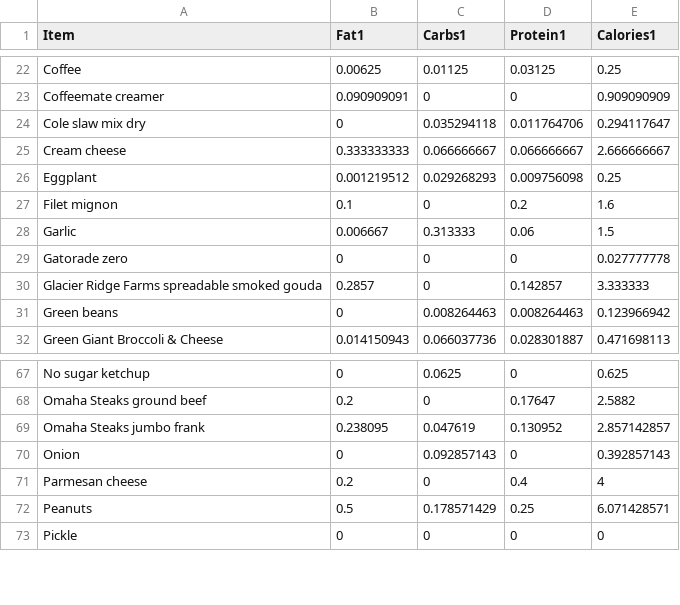
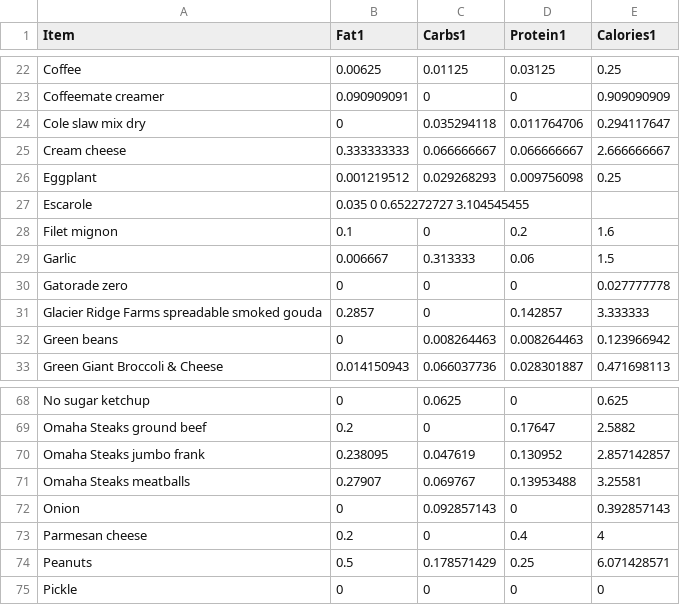
Before and after one commit to tbcombs/Food, a CSV file: FoodReference.csv, drawn as a sheet; only a part is shown, gaps mark what is left out.

Commit message:
Update FoodReference.csv

```diff
--- a/FoodReference.csv
+++ b/FoodReference.csv
@@ -26,2 +26,3 @@ Cream cheese,0.333333333,0.066666667,0.066666667,2.666666667
 Eggplant,0.001219512,0.029268293,0.009756098,0.25
+Escarole,0.035	0	0.652272727	3.104545455
 Filet mignon,0.1,0,0.2,1.6
@@ -69,2 +70,3 @@ Omaha Steaks ground beef,0.2,0,0.17647,2.5882
 Omaha Steaks jumbo frank,0.238095,0.047619,0.130952,2.857142857
+Omaha Steaks meatballs,0.27907,0.069767,0.13953488,3.25581
 Onion,0,0.092857143,0,0.392857143
```
